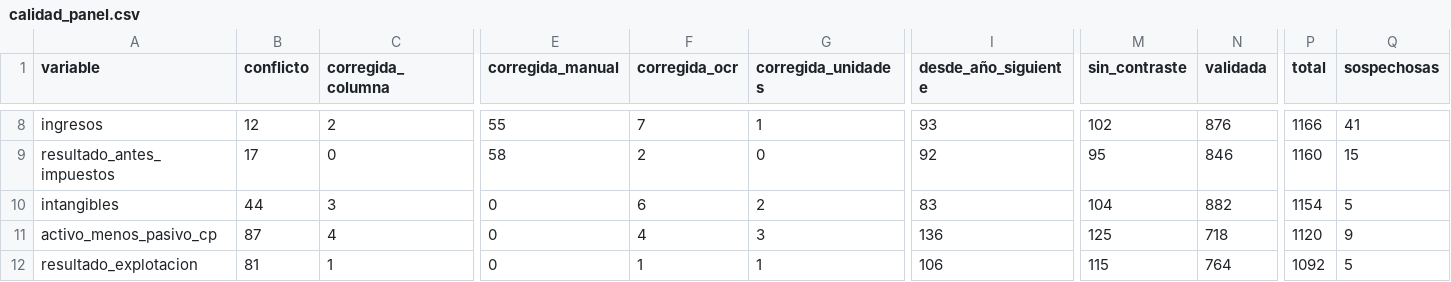
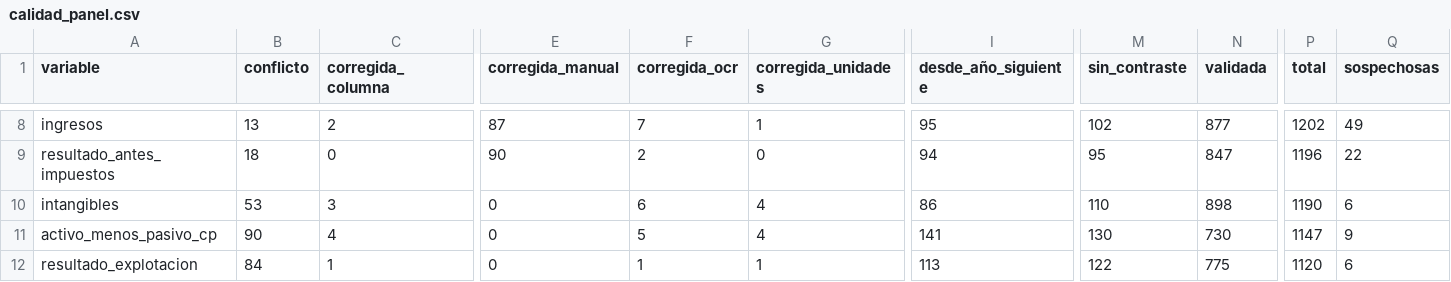
Before and after one commit to alvmorenobl/premierleague, a CSV file: datos_fase2/calidad_panel.csv, drawn as a sheet; only a part is shown, gaps mark what is left out; the diff covers the shown part only; the diff names each change by its address in the sheet, - before the commit and + after, or states it on an @@ line.

```diff
--- a/datos_fase2/calidad_panel.csv
+++ b/datos_fase2/calidad_panel.csv
-B8 (conflicto): 12
+B8 (conflicto): 13
-E8 (corregida_manual): 55
+E8 (corregida_manual): 87
-I8 (desde_año_siguiente): 93
+I8 (desde_año_siguiente): 95
-N8 (validada): 876
+N8 (validada): 877
-P8 (total): 1166
+P8 (total): 1202
-Q8 (sospechosas): 41
+Q8 (sospechosas): 49
-B9 (conflicto): 17
+B9 (conflicto): 18
-E9 (corregida_manual): 58
+E9 (corregida_manual): 90
-I9 (desde_año_siguiente): 92
+I9 (desde_año_siguiente): 94
-N9 (validada): 846
+N9 (validada): 847
-P9 (total): 1160
+P9 (total): 1196
-Q9 (sospechosas): 15
+Q9 (sospechosas): 22
-B10 (conflicto): 44
+B10 (conflicto): 53
-G10 (corregida_unidades): 2
+G10 (corregida_unidades): 4
-I10 (desde_año_siguiente): 83
+I10 (desde_año_siguiente): 86
-M10 (sin_contraste): 104
+M10 (sin_contraste): 110
-N10 (validada): 882
+N10 (validada): 898
-P10 (total): 1154
+P10 (total): 1190
-Q10 (sospechosas): 5
+Q10 (sospechosas): 6
-B11 (conflicto): 87
+B11 (conflicto): 90
-F11 (corregida_ocr): 4
+F11 (corregida_ocr): 5
-G11 (corregida_unidades): 3
+G11 (corregida_unidades): 4
-I11 (desde_año_siguiente): 136
+I11 (desde_año_siguiente): 141
-M11 (sin_contraste): 125
+M11 (sin_contraste): 130
-N11 (validada): 718
+N11 (validada): 730
-P11 (total): 1120
+P11 (total): 1147
-B12 (conflicto): 81
+B12 (conflicto): 84
-I12 (desde_año_siguiente): 106
+I12 (desde_año_siguiente): 113
-M12 (sin_contraste): 115
+M12 (sin_contraste): 122
-N12 (validada): 764
+N12 (validada): 775
-P12 (total): 1092
+P12 (total): 1120
-Q12 (sospechosas): 5
+Q12 (sospechosas): 6
```
Also changed, not shown: 2 added rows, 2 removed rows and 93 edited cells elsewhere in this file, datos_fase1/mapa_sociedades.csv, datos_fase2/indicadores_club_temporada.csv, 13 other files.
